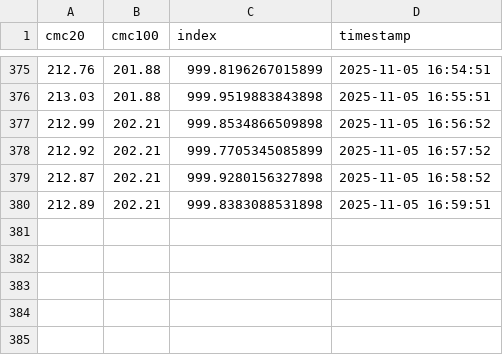
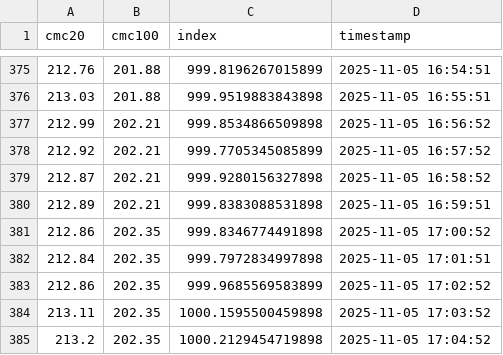
Before and after one commit to huangchaosuper/huangchaosuper.github.io, a CSV file: data/index.csv, drawn as a sheet; only a part is shown, gaps mark what is left out; the diff names each change by its address in the sheet, - before the commit and + after, or states it on an @@ line.

```diff
--- a/data/index.csv
+++ b/data/index.csv
+row 381: 212.86 | 202.35 | 999.8346774491898 | 2025-11-05 17:00:52
+row 382: 212.84 | 202.35 | 999.7972834997898 | 2025-11-05 17:01:51
+row 383: 212.86 | 202.35 | 999.9685569583899 | 2025-11-05 17:02:52
+row 384: 213.11 | 202.35 | 1000.1595500459898 | 2025-11-05 17:03:52
+row 385: 213.2 | 202.35 | 1000.2129454719898 | 2025-11-05 17:04:52
```
Also changed, not shown: data/market.csv.
